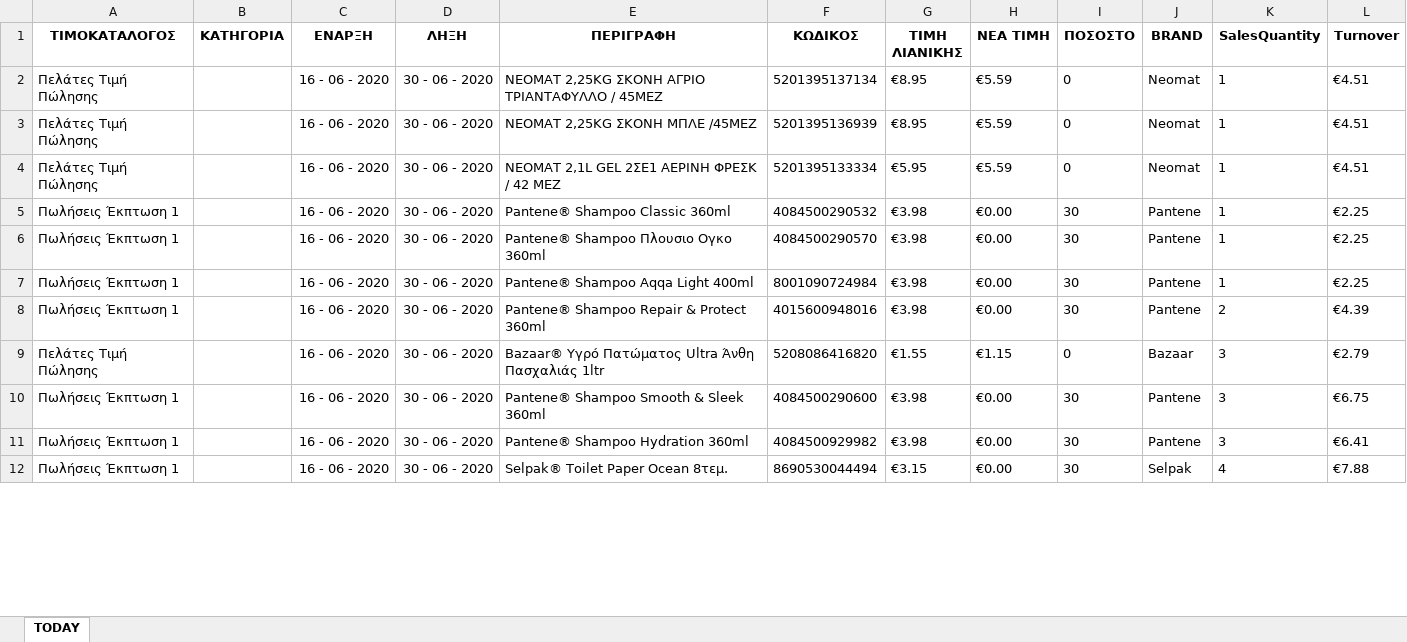
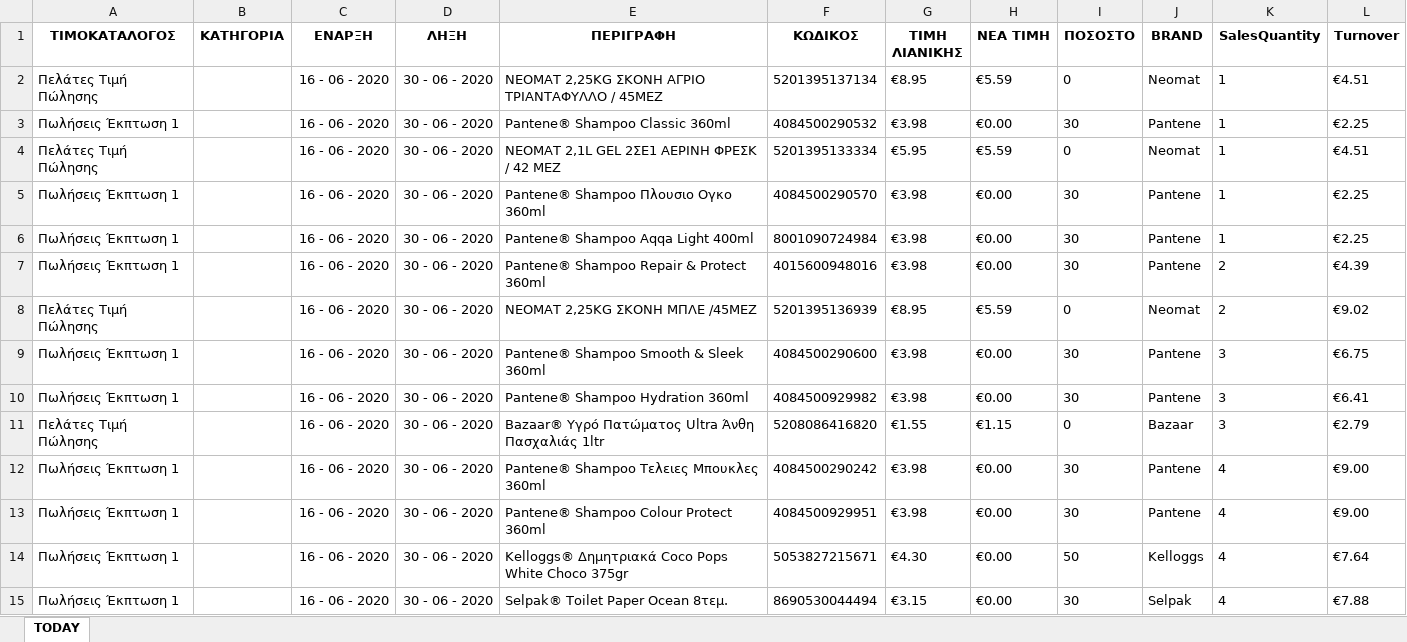
Before and after one commit to gitter-badger/Elounda_Market, an Excel workbook: A_DAILY_ΠΟΡΕΙΑ_ΤΙΜΟΚΑΤΑΛΟΓΟΥ_ΠΩΛΗΣΕΩΝ/excel/15.xlsx, sheet TODAY, drawn as a sheet; only a part is shown; values as stored, in another font and other column widths than the file's, no borders; conditional formats not drawn; removed rows and columns are numbered as before the commit, all else as after; the diff covers the shown part only; the diff names each change by its address in the sheet, - before the commit and + after, or states it on an @@ line.

```diff
--- a/A_DAILY_ΠΟΡΕΙΑ_ΤΙΜΟΚΑΤΑΛΟΓΟΥ_ΠΩΛΗΣΕΩΝ/excel/15.xlsx (sheet TODAY)
+++ b/A_DAILY_ΠΟΡΕΙΑ_ΤΙΜΟΚΑΤΑΛΟΓΟΥ_ΠΩΛΗΣΕΩΝ/excel/15.xlsx (sheet TODAY)
-row 3: Πελάτες Τιμή Πώλησης |  | 16 - 06 - 2020 | 30 - 06 - 2020 | NEOMAT 2,25KG ΣΚΟΝΗ ΜΠΛΕ /45ΜΕΖ | 5201395136939 | €8.95 | €5.59 | 0 | Neomat | 1 | €4.51
@@ row 5 moved to row 3: Πωλήσεις Έκπτωση 1 @@
-E8 (ΠΕΡΙΓΡΑΦΗ): Bazaar® Υγρό Πατώματος Ultra Άνθη Πασχαλιάς 1ltr
+E8 (ΠΕΡΙΓΡΑΦΗ): NEOMAT 2,25KG ΣΚΟΝΗ ΜΠΛΕ /45ΜΕΖ
-F8 (ΚΩΔΙΚΟΣ): 5208086416820
+F8 (ΚΩΔΙΚΟΣ): 5201395136939
-G8 (ΤΙΜΗ ΛΙΑΝΙΚΗΣ): €1.55
+G8 (ΤΙΜΗ ΛΙΑΝΙΚΗΣ): €8.95
-H8 (ΝΕΑ ΤΙΜΗ): €1.15
+H8 (ΝΕΑ ΤΙΜΗ): €5.59
-J8 (BRAND): Bazaar
+J8 (BRAND): Neomat
-K8 (SalesQuantity): 3
+K8 (SalesQuantity): 2
-L8 (Turnover): €2.79
+L8 (Turnover): €9.02
+row 11: Πελάτες Τιμή Πώλησης |  | 16 - 06 - 2020 | 30 - 06 - 2020 | Bazaar® Υγρό Πατώματος Ultra Άνθη Πασχαλιάς 1ltr | 5208086416820 | €1.55 | €1.15 | 0 | Bazaar | 3 | €2.79
+row 12: Πωλήσεις Έκπτωση 1 |  | 16 - 06 - 2020 | 30 - 06 - 2020 | Pantene® Shampoo Τελειες Μπουκλες 360ml | 4084500290242 | €3.98 | €0.00 | 30 | Pantene | 4 | €9.00
@@ row 16 moved to row 13: Πωλήσεις Έκπτωση 1 @@
```
Also changed, not shown: 3 added rows, 4 removed rows and 14 edited cells elsewhere in this sheet, 2 other files.
